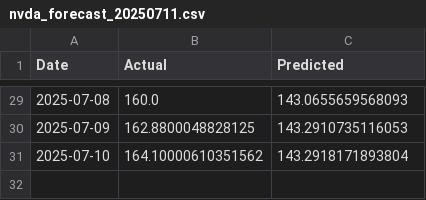
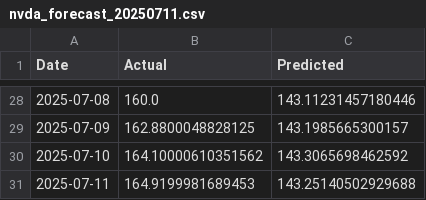
Before and after one commit to Danie8904/prueba_NVIDIA_yahoo_Finance, a CSV file: forecasts/nvda_forecast_20250711.csv, drawn as a sheet; only a part is shown, gaps mark what is left out; the diff covers the shown part only.

```diff
--- a/forecasts/nvda_forecast_20250711.csv
+++ b/forecasts/nvda_forecast_20250711.csv
@@ -29,3 +28,4 @@ Date,Actual,Predicted
-2025-07-08,160.0,143.0655659568093
-2025-07-09,162.8800048828125,143.2910735116053
-2025-07-10,164.10000610351562,143.2918171893804
+2025-07-08,160.0,143.11231457180446
+2025-07-09,162.8800048828125,143.1985665300157
+2025-07-10,164.10000610351562,143.3065698462592
+2025-07-11,164.9199981689453,143.25140502929688
```
Also changed, not shown: 1 removed row and 26 edited cells elsewhere in this file.
